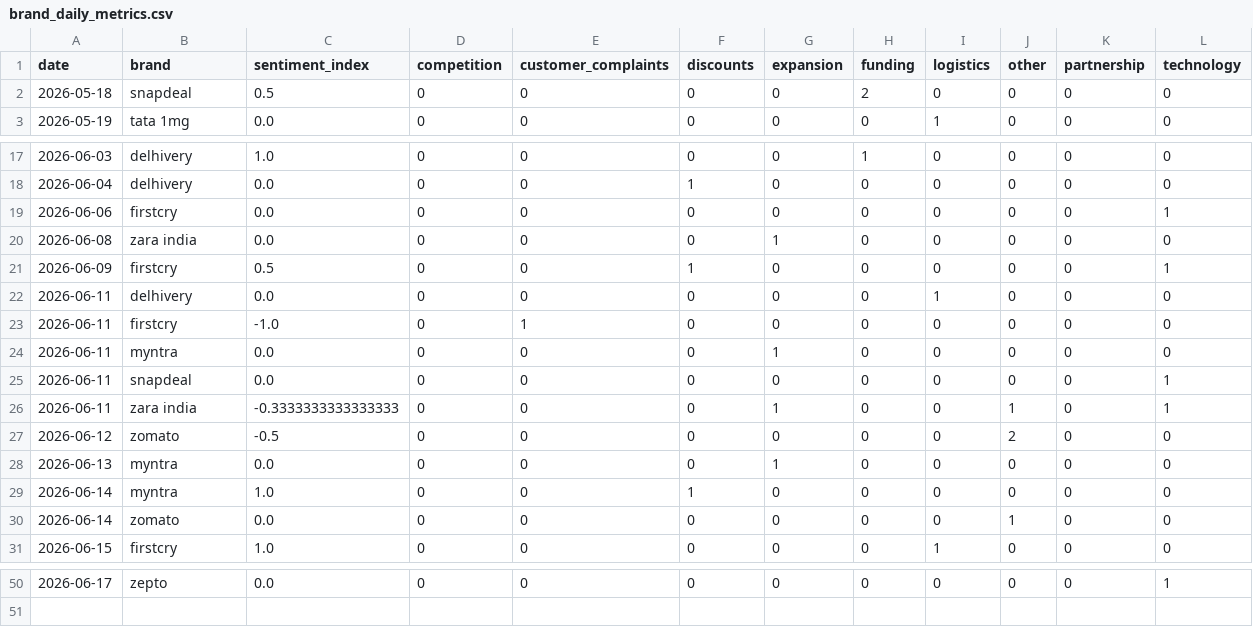
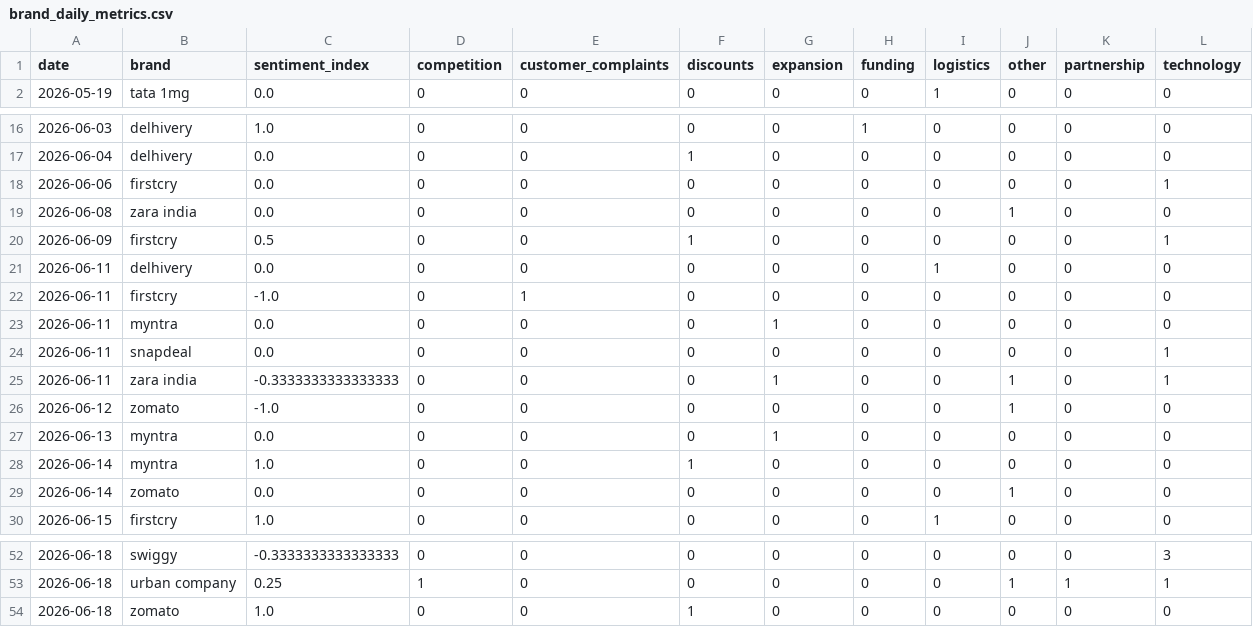
Before and after one commit to 2310Gayatri/AI-Ecommerce-Trend-Forecaster, a CSV file: data/processed/brand_daily_metrics.csv, drawn as a sheet; only a part is shown, gaps mark what is left out; the diff covers the shown part only.

```diff
--- a/data/processed/brand_daily_metrics.csv
+++ b/data/processed/brand_daily_metrics.csv
@@ -1,3 +1,2 @@
 date,brand,sentiment_index,competition,customer_complaints,discounts,expansion,funding,logistics,other,partnership,technology
-2026-05-18,snapdeal,0.5,0,0,0,0,2,0,0,0,0
 2026-05-19,tata 1mg,0.0,0,0,0,0,0,1,0,0,0
@@ -19,3 +18,3 @@ date,brand,sentiment_index,competition,customer_complaints,discounts,expansion,f
 2026-06-06,firstcry,0.0,0,0,0,0,0,0,0,0,1
-2026-06-08,zara india,0.0,0,0,0,1,0,0,0,0,0
+2026-06-08,zara india,0.0,0,0,0,0,0,0,1,0,0
 2026-06-09,firstcry,0.5,0,0,1,0,0,0,0,0,1
@@ -26,3 +25,3 @@ date,brand,sentiment_index,competition,customer_complaints,discounts,expansion,f
 2026-06-11,zara india,-0.3333333333333333,0,0,0,1,0,0,1,0,1
-2026-06-12,zomato,-0.5,0,0,0,0,0,0,2,0,0
+2026-06-12,zomato,-1.0,0,0,0,0,0,0,1,0,0
 2026-06-13,myntra,0.0,0,0,0,1,0,0,0,0,0
@@ -50 +52,3 @@ date,brand,sentiment_index,competition,customer_complaints,discounts,expansion,f
-2026-06-17,zepto,0.0,0,0,0,0,0,0,0,0,1
+2026-06-18,swiggy,-0.3333333333333333,0,0,0,0,0,0,0,0,3
+2026-06-18,urban company,0.25,1,0,0,0,0,0,1,1,1
+2026-06-18,zomato,1.0,0,0,1,0,0,0,0,0,0
```
Also changed, not shown: 5 added rows, 2 removed rows and 28 edited cells elsewhere in this file, data/processed/daily_market_metrics.csv, data/processed/market_forecast_history.csv, 1 other file.
